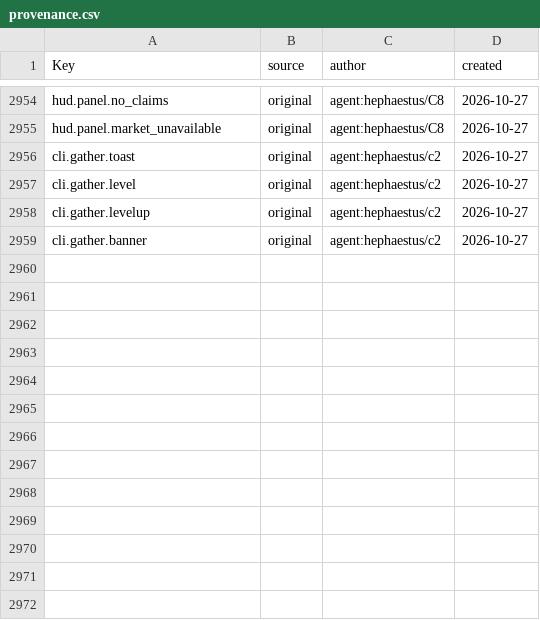
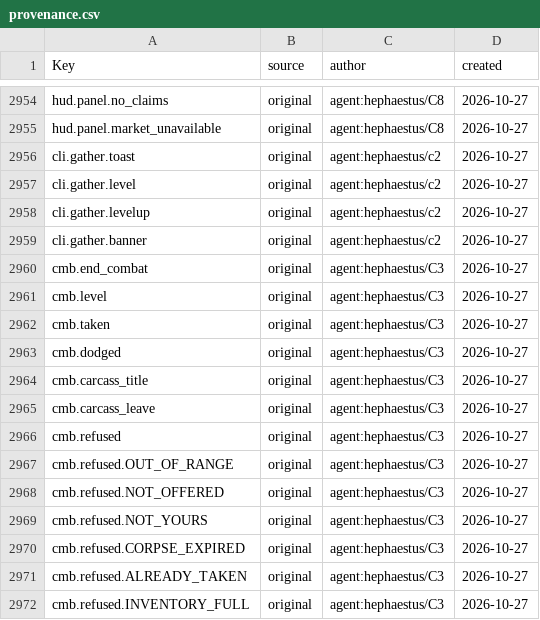
Before and after one commit to Indosaram/roblox_forge, a CSV file: games/robango-island/locale/provenance.csv, drawn as a sheet; only a part is shown, gaps mark what is left out.

```diff
--- a/games/robango-island/locale/provenance.csv
+++ b/games/robango-island/locale/provenance.csv
@@ -2959 +2959,14 @@ cli.gather.levelup,original,agent:hephaestus/c2,2026-10-27
 cli.gather.banner,original,agent:hephaestus/c2,2026-10-27
+cmb.end_combat,original,agent:hephaestus/C3,2026-10-27
+cmb.level,original,agent:hephaestus/C3,2026-10-27
+cmb.taken,original,agent:hephaestus/C3,2026-10-27
+cmb.dodged,original,agent:hephaestus/C3,2026-10-27
+cmb.carcass_title,original,agent:hephaestus/C3,2026-10-27
+cmb.carcass_leave,original,agent:hephaestus/C3,2026-10-27
+cmb.refused,original,agent:hephaestus/C3,2026-10-27
+cmb.refused.OUT_OF_RANGE,original,agent:hephaestus/C3,2026-10-27
+cmb.refused.NOT_OFFERED,original,agent:hephaestus/C3,2026-10-27
+cmb.refused.NOT_YOURS,original,agent:hephaestus/C3,2026-10-27
+cmb.refused.CORPSE_EXPIRED,original,agent:hephaestus/C3,2026-10-27
+cmb.refused.ALREADY_TAKEN,original,agent:hephaestus/C3,2026-10-27
+cmb.refused.INVENTORY_FULL,original,agent:hephaestus/C3,2026-10-27
```
Also changed, not shown: games/robango-island/locale/strings.csv, 20 other files.
